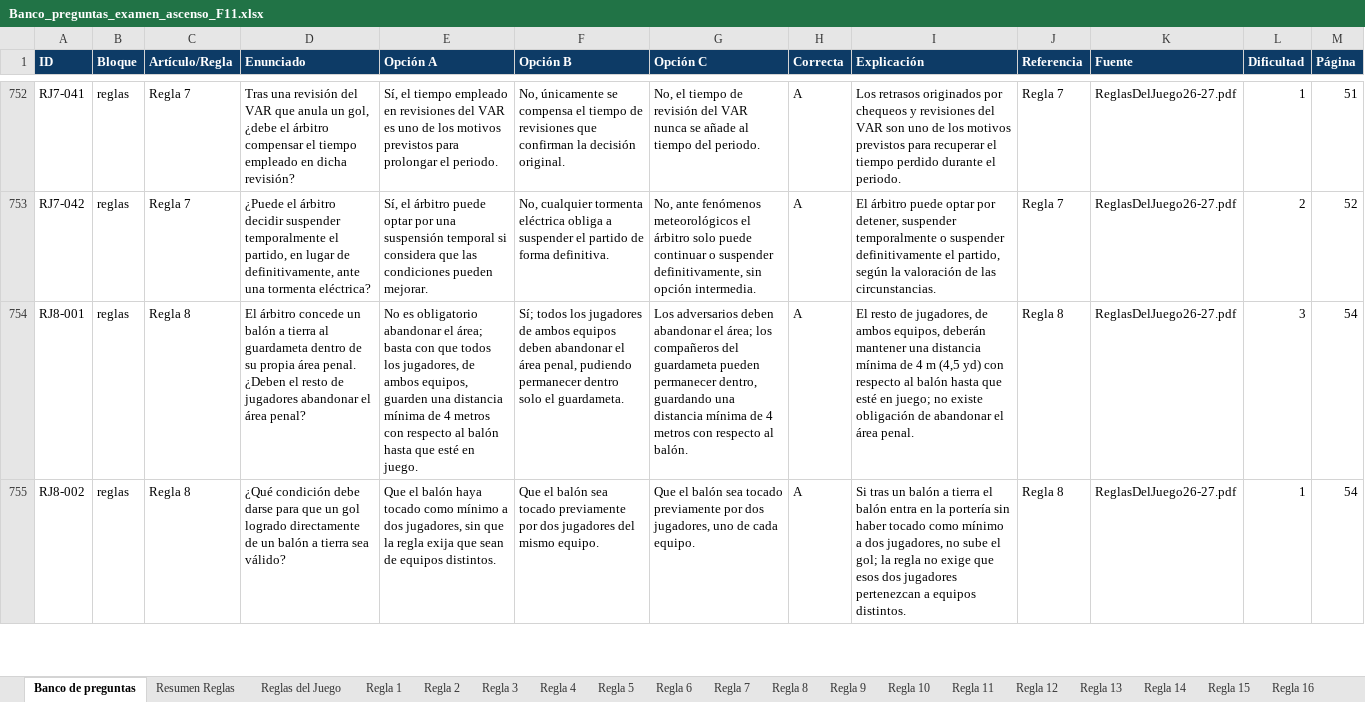
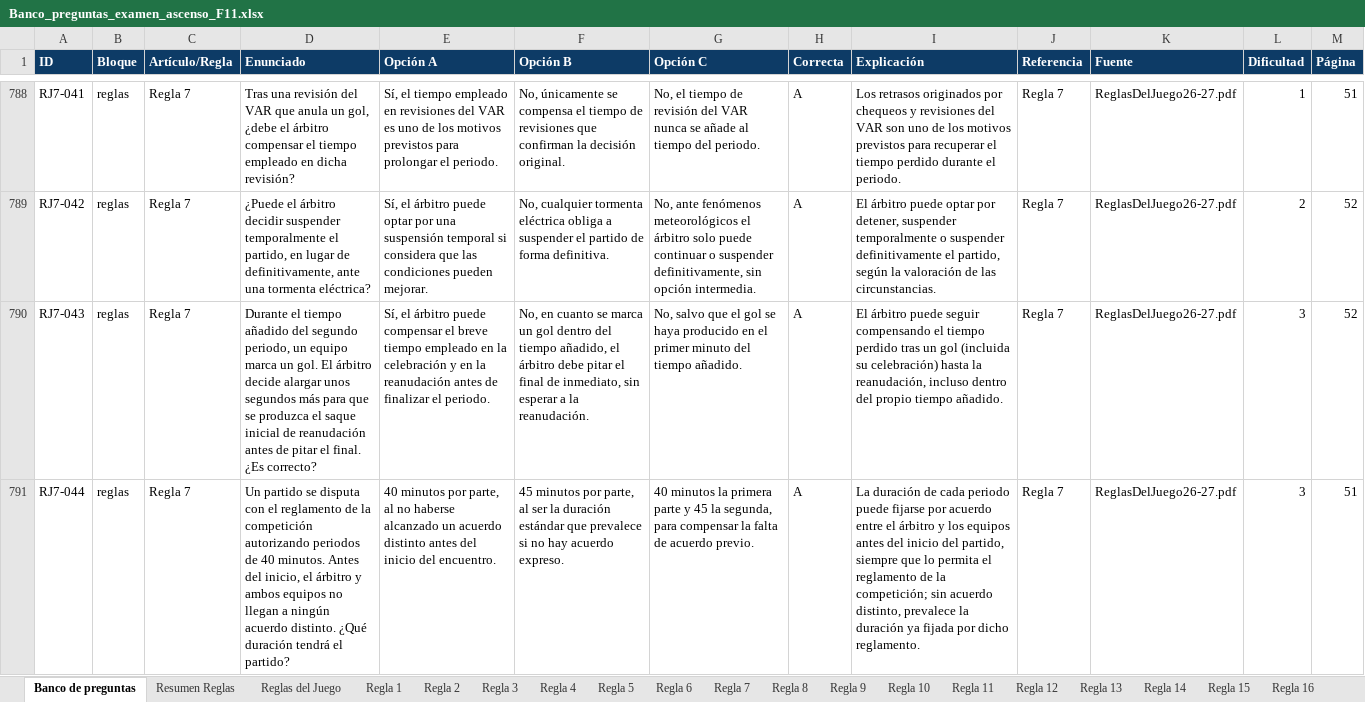
Before and after one commit to ivanmc28/examen-f11, an Excel workbook: Banco_preguntas_examen_ascenso_F11.xlsx, sheet Banco de preguntas, drawn as a sheet; only a part is shown, gaps mark what is left out; the shorter side is filled out with more unchanged rows; values as stored, in another font and other column widths than the file's, no borders; the diff covers the shown part only; the diff names each change by its address in the sheet, - before the commit and + after, or states it on an @@ line.

```diff
--- a/Banco_preguntas_examen_ascenso_F11.xlsx (sheet Banco de preguntas)
+++ b/Banco_preguntas_examen_ascenso_F11.xlsx (sheet Banco de preguntas)
+row 790: RJ7-043 | reglas | Regla 7 | Durante el tiempo añadido del segundo periodo, un equipo marca un gol. El árbitro decide alargar unos segundos más para que se produzca el saque inicial de reanudación antes de pitar el final. ¿Es correcto? | Sí, el árbitro puede compensar el breve tiempo empleado en la celebración y en la reanudación antes de finalizar el periodo. | No, en cuanto se marca un gol dentro del tiempo añadido, el árbitro debe pitar el final de inmediato, sin esperar a la reanudación. | No, salvo que el gol se haya producido en el primer minuto del tiempo añadido. | A | El árbitro puede seguir compensando el tiempo perdido tras un gol (incluida su celebración) hasta la reanudación, incluso dentro del propio tiempo añadido. | Regla 7 | ReglasDelJuego26-27.pdf | 3 | 52
+row 791: RJ7-044 | reglas | Regla 7 | Un partido se disputa con el reglamento de la competición autorizando periodos de 40 minutos. Antes del inicio, el árbitro y ambos equipos no llegan a ningún acuerdo distinto. ¿Qué duración tendrá el partido? | 40 minutos por parte, al no haberse alcanzado un acuerdo distinto antes del inicio del encuentro. | 45 minutos por parte, al ser la duración estándar que prevalece si no hay acuerdo expreso. | 40 minutos la primera parte y 45 la segunda, para compensar la falta de acuerdo previo. | A | La duración de cada periodo puede fijarse por acuerdo entre el árbitro y los equipos antes del inicio del partido, siempre que lo permita el reglamento de la competición; sin acuerdo distinto, prevalece la duración ya fijada por dicho reglamento. | Regla 7 | ReglasDelJuego26-27.pdf | 3 | 51
```
Also changed, not shown: 89 added rows and 14 edited cells elsewhere in this sheet, sheet Regla 12, sheet Regla 11, 1 other file.
